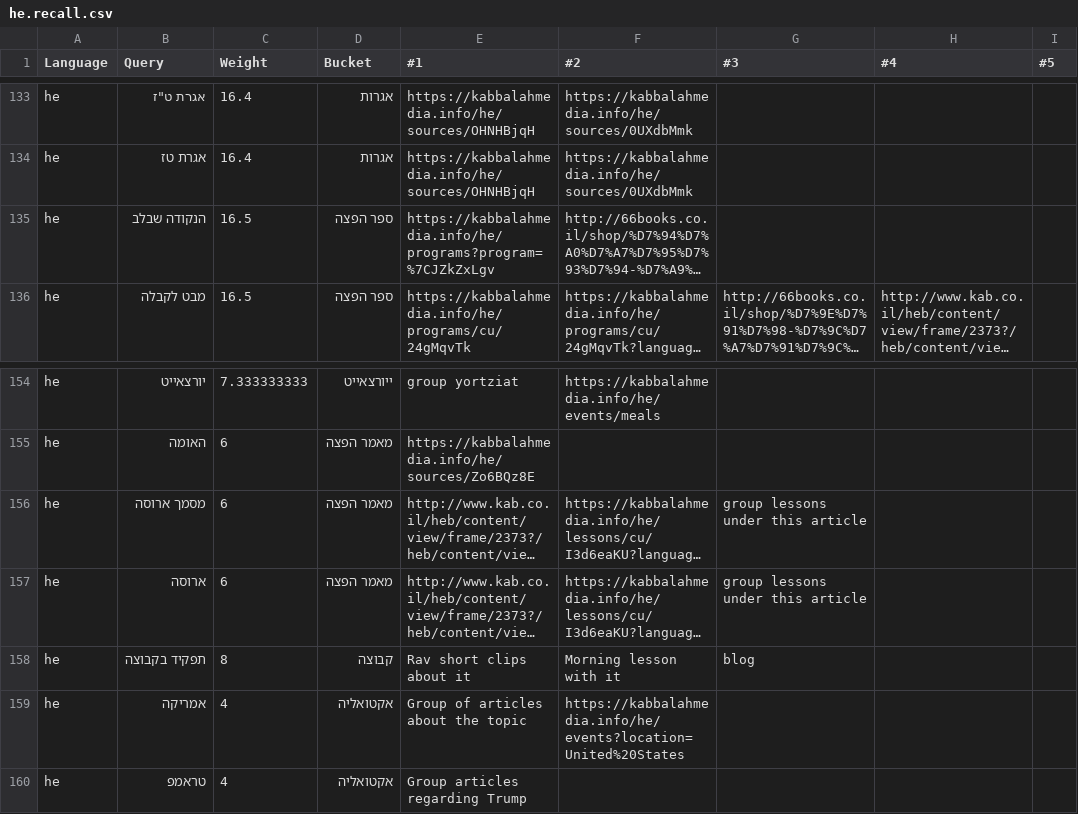
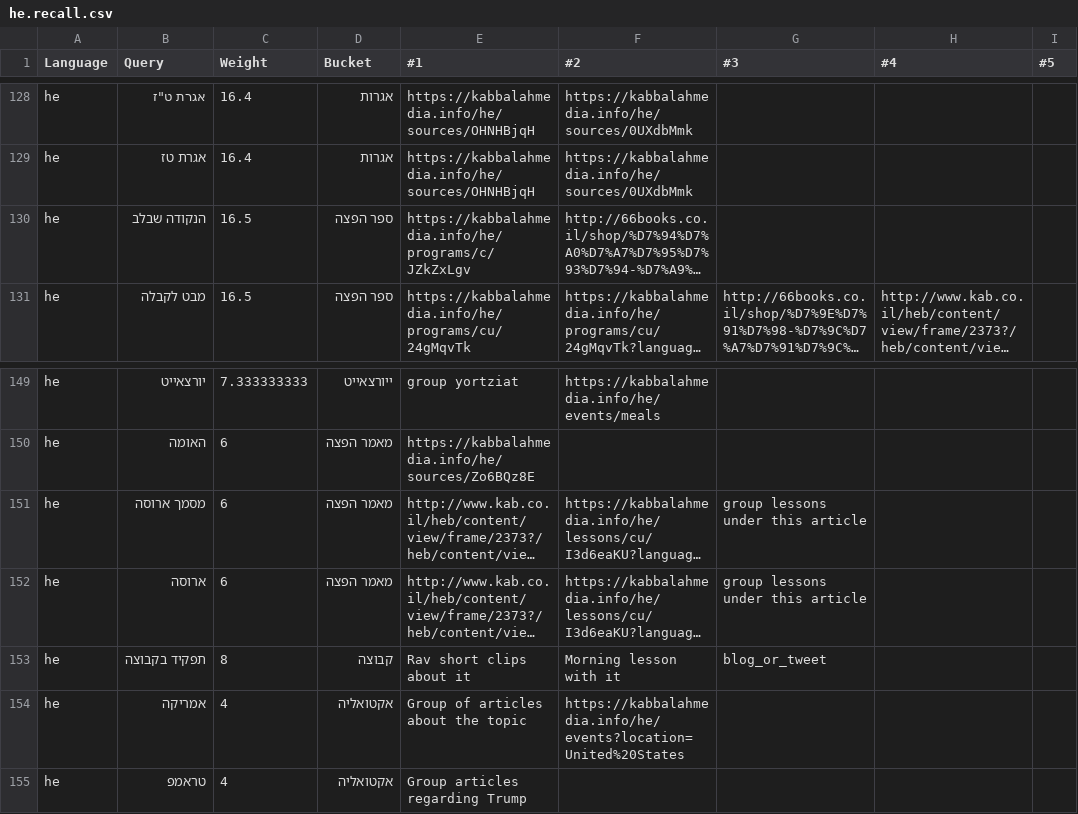
Before and after one commit to Bnei-Baruch/archive-backend, a CSV file: search/data/he.recall.csv, drawn as a sheet; only a part is shown, gaps mark what is left out; long unchanged cells end in …; addresses are those after the commit; the diff covers the shown part only; the diff names each change by its address in the sheet, - before the commit and + after, or states it on an @@ line.

```diff
--- a/search/data/he.recall.csv
+++ b/search/data/he.recall.csv
-E130 (#1): https://kabbalahmedia.info/he/programs?program=%7CJZkZxLgv
+E130 (#1): https://kabbalahmedia.info/he/programs/c/JZkZxLgv
-G153 (#3): blog
+G153 (#3): blog_or_tweet
```
Also changed, not shown: 5 removed rows and 53 edited cells elsewhere in this file, 1 other file.
